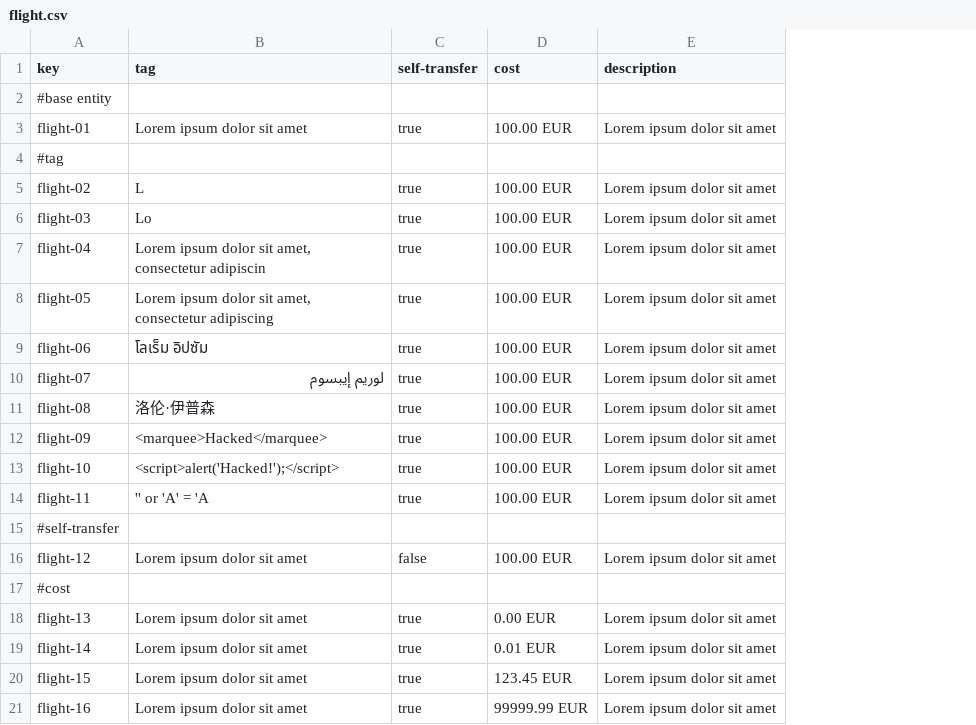
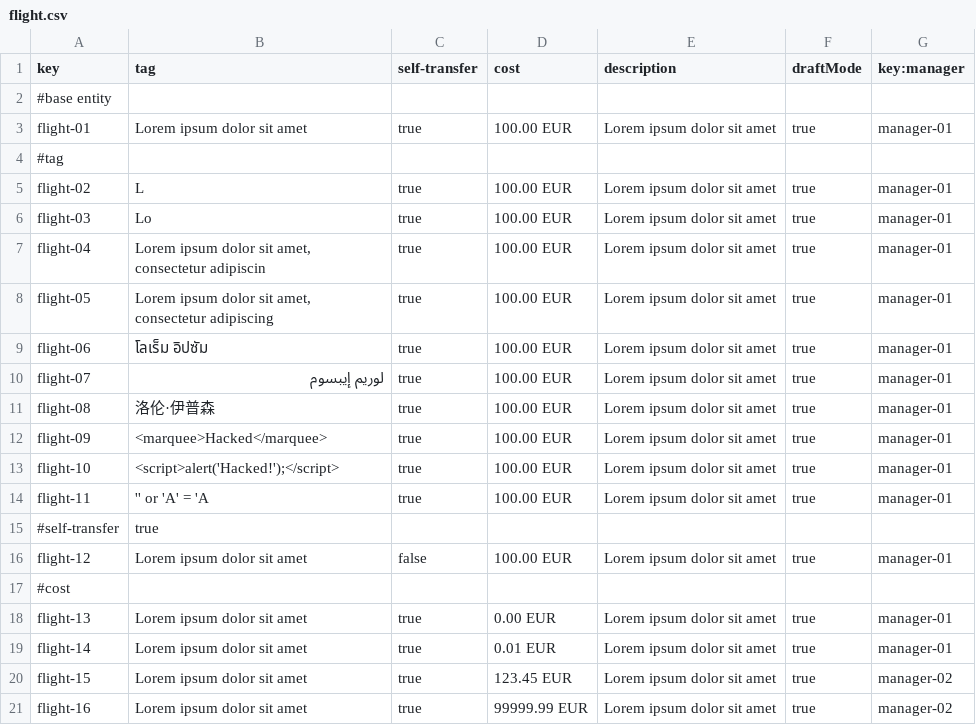
Before and after one commit to DP2-2024-2025-C1-009/Acme-ANS-D05, a CSV file: src/main/resources/WEB-INF/data/sample/flight.csv, drawn as a sheet; only a part is shown; the diff names each change by its address in the sheet, - before the commit and + after, or states it on an @@ line.

```diff
--- a/src/main/resources/WEB-INF/data/sample/flight.csv
+++ b/src/main/resources/WEB-INF/data/sample/flight.csv
+column F (draftMode), rows 3-21: true |  | true | true | true | true | true | true | true | true | true | true |  | true |  | true | true | true | true
+column G (key:manager), rows 3-21: manager-01 |  | manager-01 | manager-01 | manager-01 | manager-01 | manager-01 | manager-01 | manager-01 | manager-01 | manager-01 | manager-01 |  | manager-01 |  | manager-01 | manager-01 | manager-02 | manager-02
-B15 (tag): (empty)
+B15 (tag): true
```
Also changed, not shown: src/main/resources/WEB-INF/data/sample/aircraft.csv, src/main/resources/WEB-INF/data/sample/leg.csv, 32 other files.
